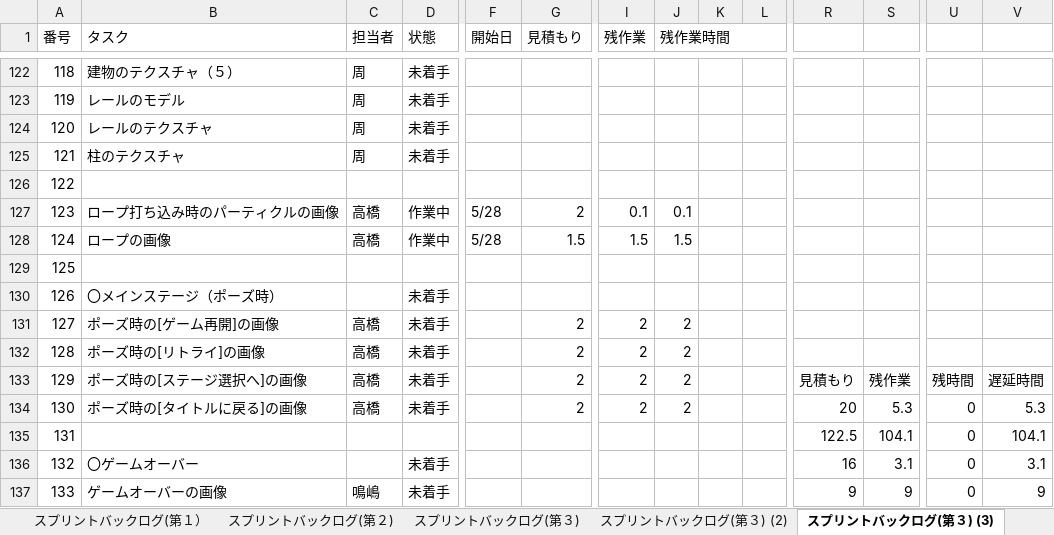
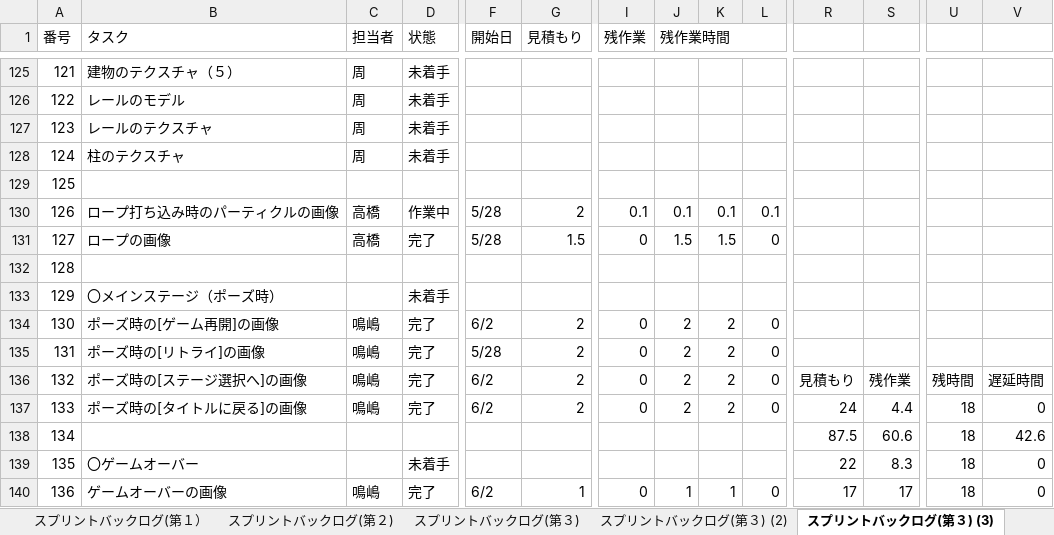
Before and after one commit to GFF2016-Team4/yoyoAction, an Excel workbook: Document/sprint_backlog_team3.xlsx, sheet スプリントバックログ(第３) (3), drawn as a sheet; only a part is shown, gaps mark what is left out; values as stored, in another font and other column widths than the file's, no cell formats; charts and pictures and conditional formats not drawn; removed rows and columns are numbered as before the commit, all else as after; rows hold the shown columns only; the diff covers the shown part only; the diff names each change by its address in the sheet, - before the commit and + after, or states it on an @@ line.

Commit message:
バックログ更新

```diff
--- a/Document/sprint_backlog_team3.xlsx (sheet スプリントバックログ(第３) (3))
+++ b/Document/sprint_backlog_team3.xlsx (sheet スプリントバックログ(第３) (3))
@@ column A (番号) renumbered from row 73 down @@
-K130: (empty)
+K130: 0.1
-L130: (empty)
+L130: 0.1
-D131 (状態): 作業中
+D131 (状態): 完了
-I131 (残作業): 1.5
+I131 (残作業): 0
-K131: (empty)
+K131: 1.5
-L131: (empty)
+L131: 0
-C134:C136 (担当者): 高橋
+C134:C136 (担当者): 鳴嶋
-D134:D136 (状態): 未着手
+D134:D136 (状態): 完了
-F134 (開始日): (empty)
+F134 (開始日): 6/2
-I134:I136 (残作業): 2
+I134:I136 (残作業): 0
-K134:K136: (empty)
+K134:K136: 2
-L134:L136: (empty)
+L134:L136: 0
-F135 (開始日): (empty)
+F135 (開始日): 5/28
-F136 (開始日): (empty)
+F136 (開始日): 6/2
-row 134: 130 | ポーズ時の[タイトルに戻る]の画像 | 高橋 | 未着手 |  | 2 | 2 | 2 |  |  | 20 | 5.3 | 0 | 5.3
-row 135: 131 |  |  |  |  |  |  |  |  |  | 122.5 | 104.1 | 0 | 104.1
+row 137: 133 | ポーズ時の[タイトルに戻る]の画像 | 鳴嶋 | 完了 | 6/2 | 2 | 0 | 2 | 2 | 0 | 24 | 4.4 | 18 | 0
+row 138: 134 |  |  |  |  |  |  |  |  |  | 87.5 | 60.6 | 18 | 42.6
-R139: 16
+R139: 22
-S139: 3.1
+S139: 8.3
-U139: 0
+U139: 18
-V139: 3.1
+V139: 0
-row 137: 133 | ゲームオーバーの画像 | 鳴嶋 | 未着手 |  |  |  |  |  |  | 9 | 9 | 0 | 9
+row 140: 136 | ゲームオーバーの画像 | 鳴嶋 | 完了 | 6/2 | 1 | 0 | 1 | 1 | 0 | 17 | 17 | 18 | 0
```
Also changed, not shown: 15 added rows, 12 removed rows and 269 edited cells elsewhere in this sheet, cell formats, formulas that keep their value, charts or pictures.
